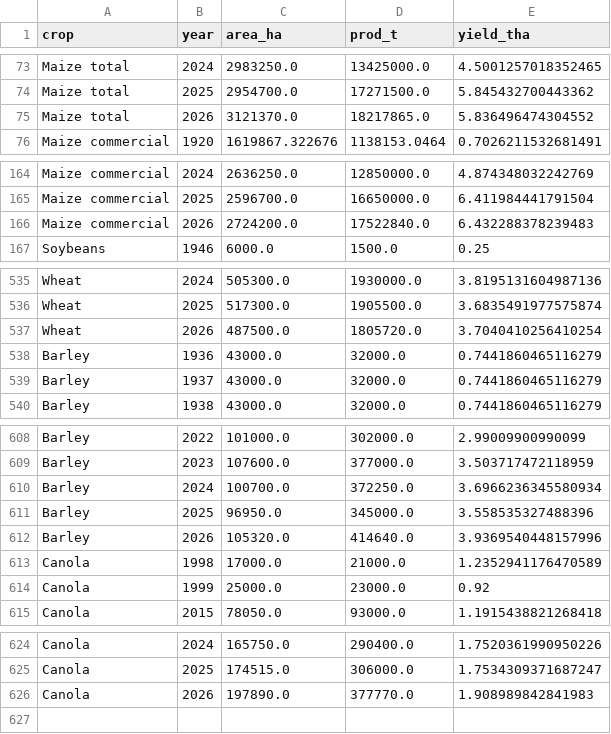
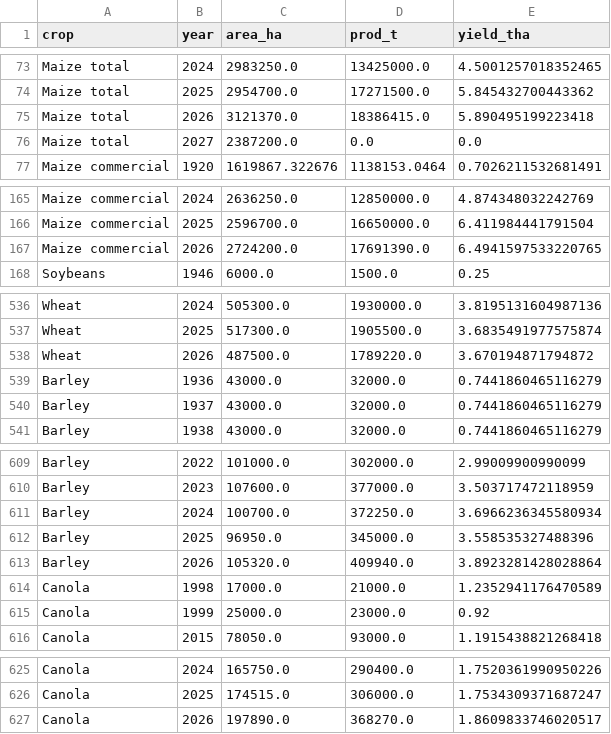
Before and after one commit to JSA-Dashboards/canada-crop-conditions, a CSV file: data/za_national.csv, drawn as a sheet; only a part is shown, gaps mark what is left out.

```diff
--- a/data/za_national.csv
+++ b/data/za_national.csv
@@ -74,3 +74,4 @@ Maize total,2024,2983250.0,13425000.0,4.5001257018352465
 Maize total,2025,2954700.0,17271500.0,5.845432700443362
-Maize total,2026,3121370.0,18217865.0,5.836496474304552
+Maize total,2026,3121370.0,18386415.0,5.890495199223418
+Maize total,2027,2387200.0,0.0,0.0
 Maize commercial,1920,1619867.322676,1138153.0464,0.7026211532681491
@@ -165,3 +166,3 @@ Maize commercial,2024,2636250.0,12850000.0,4.874348032242769
 Maize commercial,2025,2596700.0,16650000.0,6.411984441791504
-Maize commercial,2026,2724200.0,17522840.0,6.432288378239483
+Maize commercial,2026,2724200.0,17691390.0,6.4941597533220765
 Soybeans,1946,6000.0,1500.0,0.25
@@ -536,3 +537,3 @@ Wheat,2024,505300.0,1930000.0,3.8195131604987136
 Wheat,2025,517300.0,1905500.0,3.6835491977575874
-Wheat,2026,487500.0,1805720.0,3.7040410256410254
+Wheat,2026,487500.0,1789220.0,3.670194871794872
 Barley,1936,43000.0,32000.0,0.7441860465116279
@@ -611,3 +612,3 @@ Barley,2024,100700.0,372250.0,3.6966236345580934
 Barley,2025,96950.0,345000.0,3.558535327488396
-Barley,2026,105320.0,414640.0,3.9369540448157996
+Barley,2026,105320.0,409940.0,3.8923281428028864
 Canola,1998,17000.0,21000.0,1.2352941176470589
@@ -625,2 +626,2 @@ Canola,2024,165750.0,290400.0,1.7520361990950226
 Canola,2025,174515.0,306000.0,1.7534309371687247
-Canola,2026,197890.0,377770.0,1.908989842841983
+Canola,2026,197890.0,368270.0,1.8609833746020517
```
Also changed, not shown: data/mx_progress.csv, data/mx_progress_states.csv, 7 other files.
